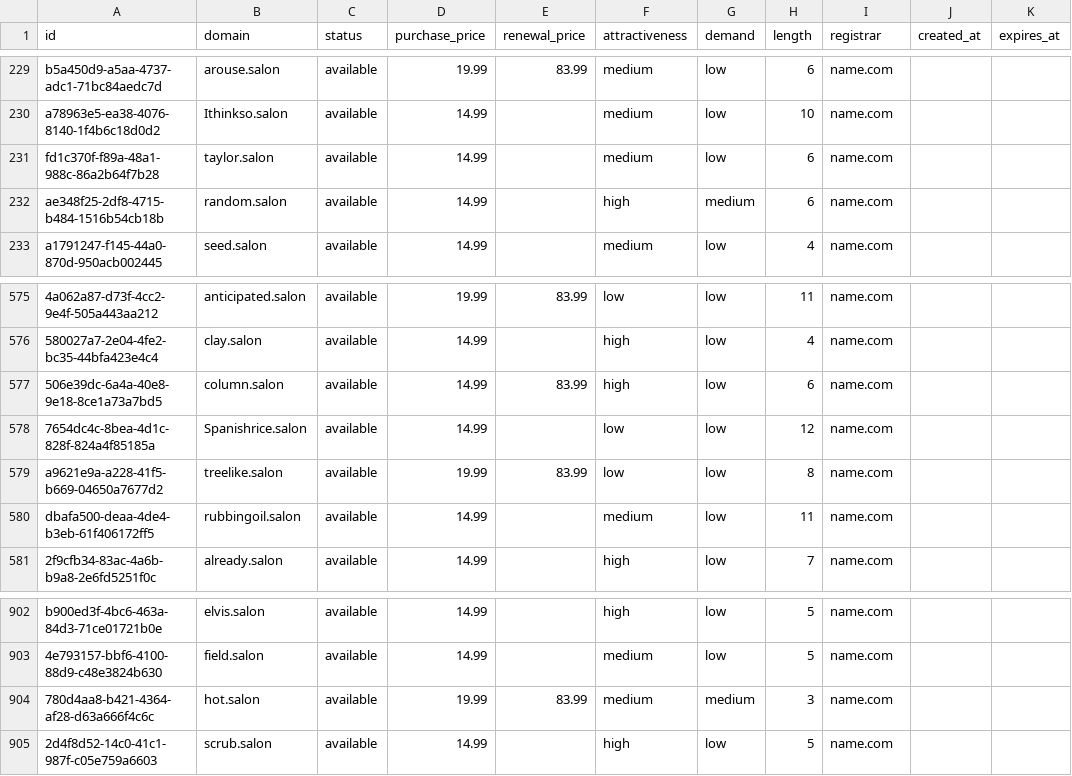
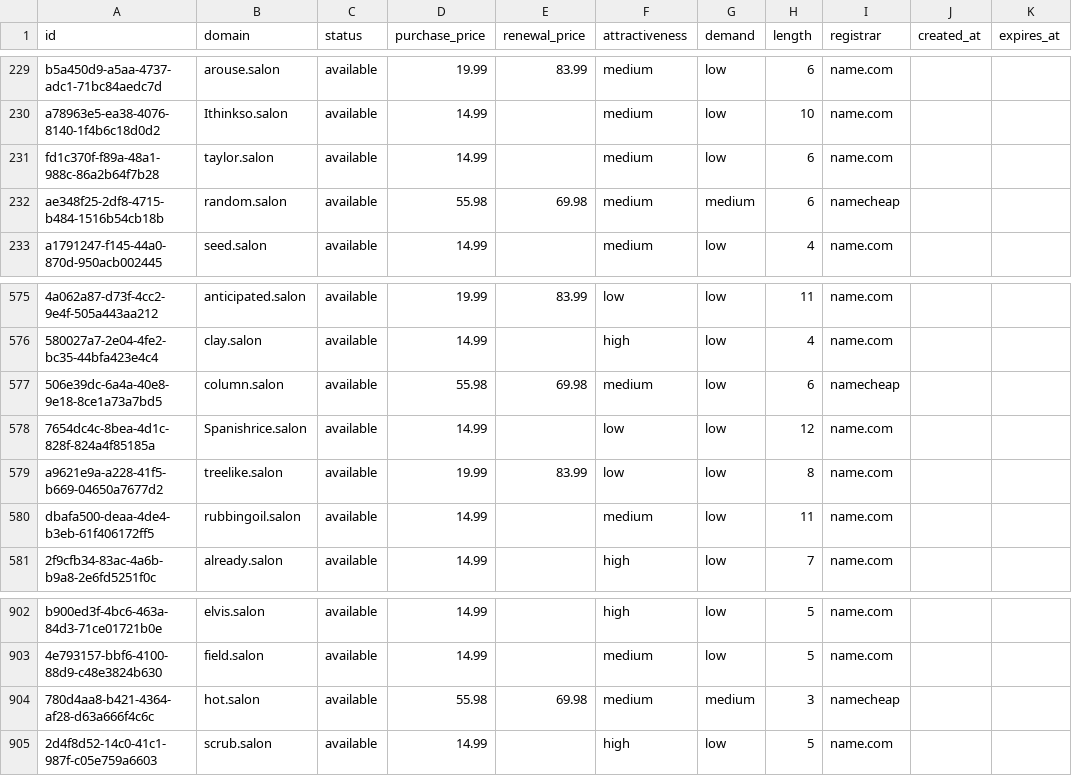
Before and after one commit to UniqueDomains/salon-oneword-domains, a CSV file: salon.csv, drawn as a sheet; only a part is shown, gaps mark what is left out; the diff names each change by its address in the sheet, - before the commit and + after, or states it on an @@ line.

Commit message:
Domains update

```diff
--- a/salon.csv
+++ b/salon.csv
-D232 (purchase_price): 14.99
+D232 (purchase_price): 55.98
-E232 (renewal_price): (empty)
+E232 (renewal_price): 69.98
-F232 (attractiveness): high
+F232 (attractiveness): medium
-I232 (registrar): name.com
+I232 (registrar): namecheap
-D577 (purchase_price): 14.99
+D577 (purchase_price): 55.98
-E577 (renewal_price): 83.99
+E577 (renewal_price): 69.98
-F577 (attractiveness): high
+F577 (attractiveness): medium
-I577 (registrar): name.com
+I577 (registrar): namecheap
-D904 (purchase_price): 19.99
+D904 (purchase_price): 55.98
-E904 (renewal_price): 83.99
+E904 (renewal_price): 69.98
-I904 (registrar): name.com
+I904 (registrar): namecheap
```
Also changed, not shown: 4 other files.
